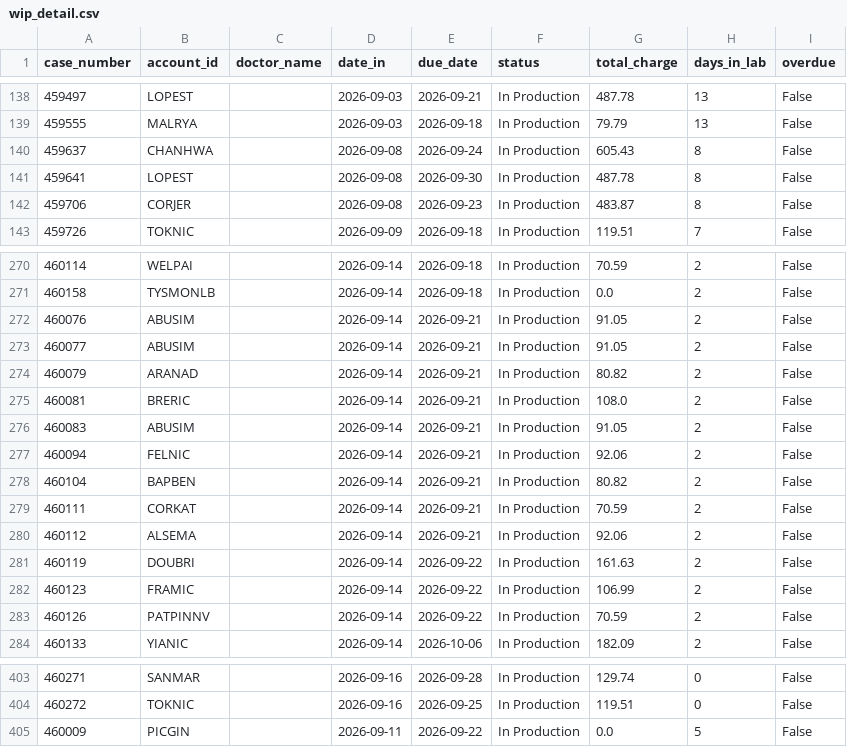
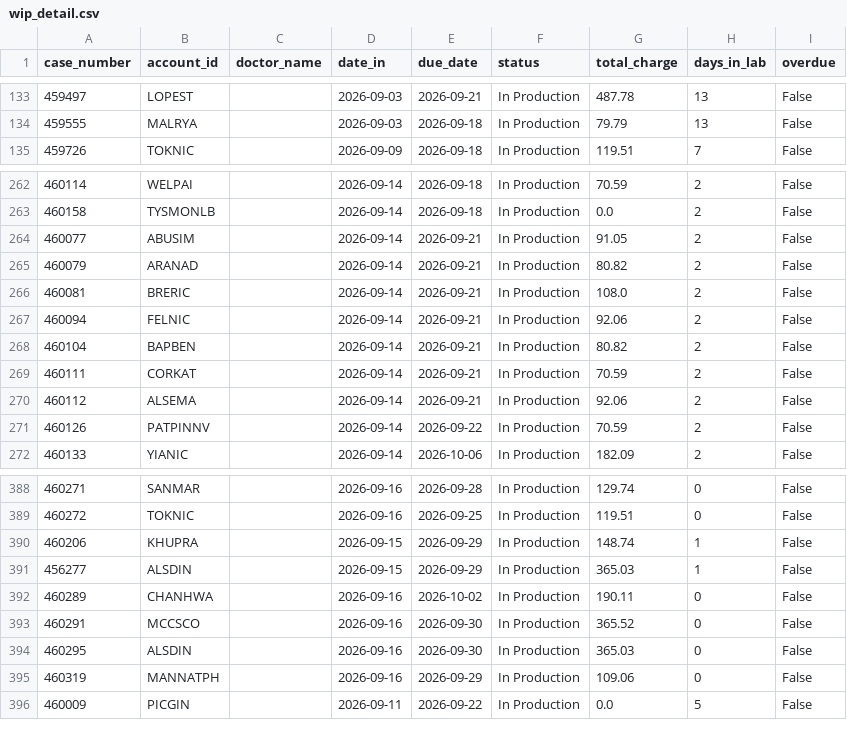
Before and after one commit to danulaszek-bit/artistic-dental-portal, a CSV file: cache/latest/wip_detail.csv, drawn as a sheet; only a part is shown, gaps mark what is left out; removed rows and columns are numbered as before the commit, all else as after; the diff covers the shown part only; the diff names each change by its address in the sheet, - before the commit and + after, or states it on an @@ line.

Commit message:
Auto-update data 2026-09-16

```diff
--- a/cache/latest/wip_detail.csv
+++ b/cache/latest/wip_detail.csv
-row 140: 459637 | CHANHWA |  | 2026-09-08 | 2026-09-24 | In Production | 605.43 | 8 | False
-row 141: 459641 | LOPEST |  | 2026-09-08 | 2026-09-30 | In Production | 487.78 | 8 | False
-row 142: 459706 | CORJER |  | 2026-09-08 | 2026-09-23 | In Production | 483.87 | 8 | False
-row 272: 460076 | ABUSIM |  | 2026-09-14 | 2026-09-21 | In Production | 91.05 | 2 | False
-row 276: 460083 | ABUSIM |  | 2026-09-14 | 2026-09-21 | In Production | 91.05 | 2 | False
-row 281: 460119 | DOUBRI |  | 2026-09-14 | 2026-09-22 | In Production | 161.63 | 2 | False
-row 282: 460123 | FRAMIC |  | 2026-09-14 | 2026-09-22 | In Production | 106.99 | 2 | False
+row 390: 460206 | KHUPRA |  | 2026-09-15 | 2026-09-29 | In Production | 148.74 | 1 | False
+row 391: 456277 | ALSDIN |  | 2026-09-15 | 2026-09-29 | In Production | 365.03 | 1 | False
+row 392: 460289 | CHANHWA |  | 2026-09-16 | 2026-10-02 | In Production | 190.11 | 0 | False
+row 393: 460291 | MCCSCO |  | 2026-09-16 | 2026-09-30 | In Production | 365.52 | 0 | False
+row 394: 460295 | ALSDIN |  | 2026-09-16 | 2026-09-30 | In Production | 365.03 | 0 | False
+row 395: 460319 | MANNATPH |  | 2026-09-16 | 2026-09-29 | In Production | 109.06 | 0 | False
```
Also changed, not shown: 1 added row, 9 removed rows, 6 moved rows and 5 edited cells elsewhere in this file, cache/latest/pareto_accounts.csv, cache/latest/product_type_summary.csv, 17 other files.
